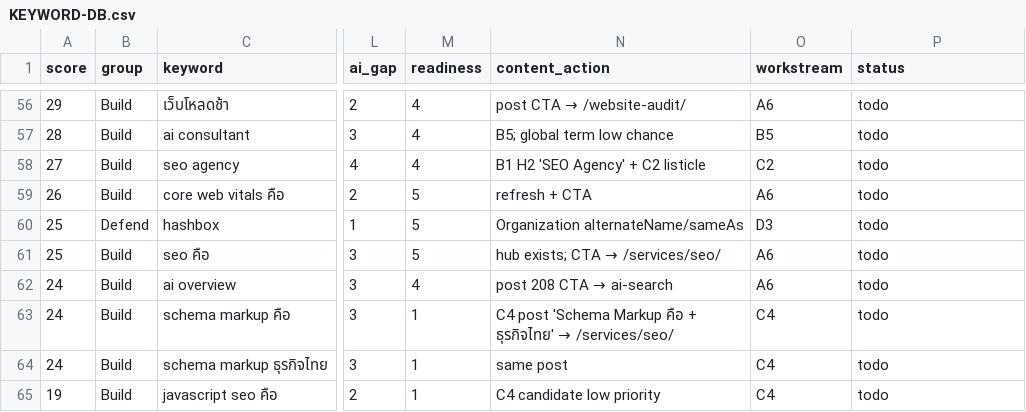
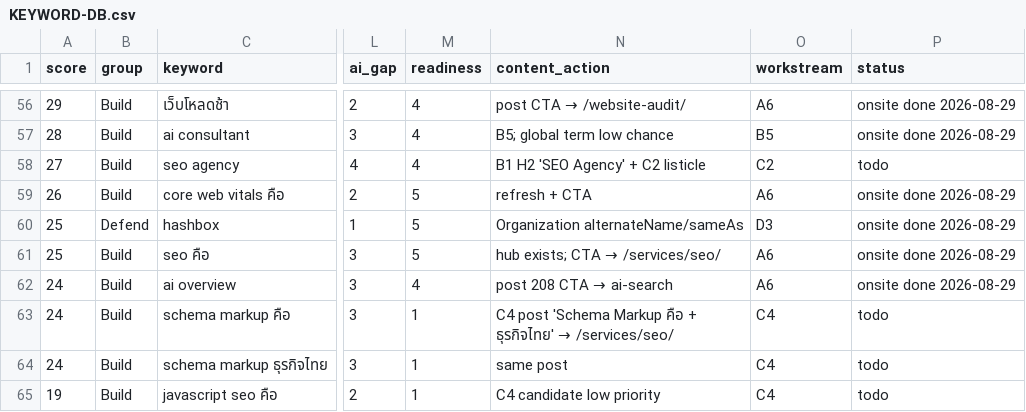
Before and after one commit to tumthaweewat/hashbox-landing-v2, a CSV file: docs/seo-plan-2026-08-service-restructure/KEYWORD-DB.csv, drawn as a sheet; only a part is shown, gaps mark what is left out; the diff covers the shown part only; the diff names each change by its address in the sheet, - before the commit and + after, or states it on an @@ line.

Commit message:
docs(plan): Sprint 2 shipped — ai-search + geo-checker live, CTAs, n8n; KEYWORD-DB statuses

```diff
--- a/docs/seo-plan-2026-08-service-restructure/KEYWORD-DB.csv
+++ b/docs/seo-plan-2026-08-service-restructure/KEYWORD-DB.csv
-P56:P57 (status): todo
+P56:P57 (status): onsite done 2026-08-29
-P59:P62 (status): todo
+P59:P62 (status): onsite done 2026-08-29
```
Also changed, not shown: 50 edited cells elsewhere in this file, 1 other file.
